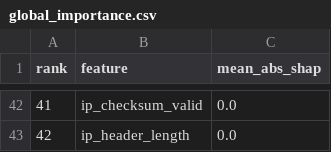
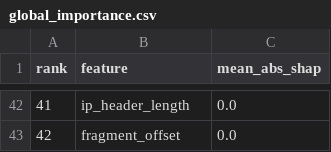
Before and after one commit to Goh119/NetworkIDS, a CSV file: models/shap/global_importance.csv, drawn as a sheet; only a part is shown, gaps mark what is left out; the diff covers the shown part only.

```diff
--- a/models/shap/global_importance.csv
+++ b/models/shap/global_importance.csv
@@ -42,2 +42,2 @@ rank,feature,mean_abs_shap
-41,ip_checksum_valid,0.0
-42,ip_header_length,0.0
+41,ip_header_length,0.0
+42,fragment_offset,0.0
```
Also changed, not shown: 64 edited cells elsewhere in this file, 32 other files.
